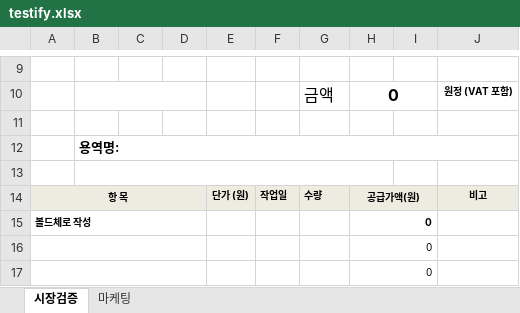
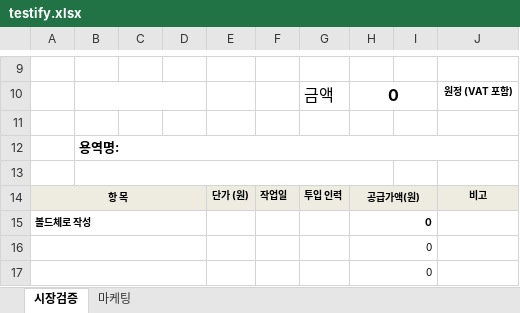
Before and after one commit to alphabrothers-intelligence/estimate_automation, an Excel workbook: backend/templates/testify.xlsx, sheet 시장검증, drawn as a sheet; only a part is shown, gaps mark what is left out; values as stored, in another font and other column widths than the file's, no borders; charts and pictures not drawn; the diff names each change by its address in the sheet, - before the commit and + after, or states it on an @@ line.

```diff
--- a/backend/templates/testify.xlsx (sheet 시장검증)
+++ b/backend/templates/testify.xlsx (sheet 시장검증)
-G14: 수량
+G14: 투입 인력
```
Also changed, not shown: sheet 마케팅, backend/templates/alphabrothers.xlsx, 34 other files.
